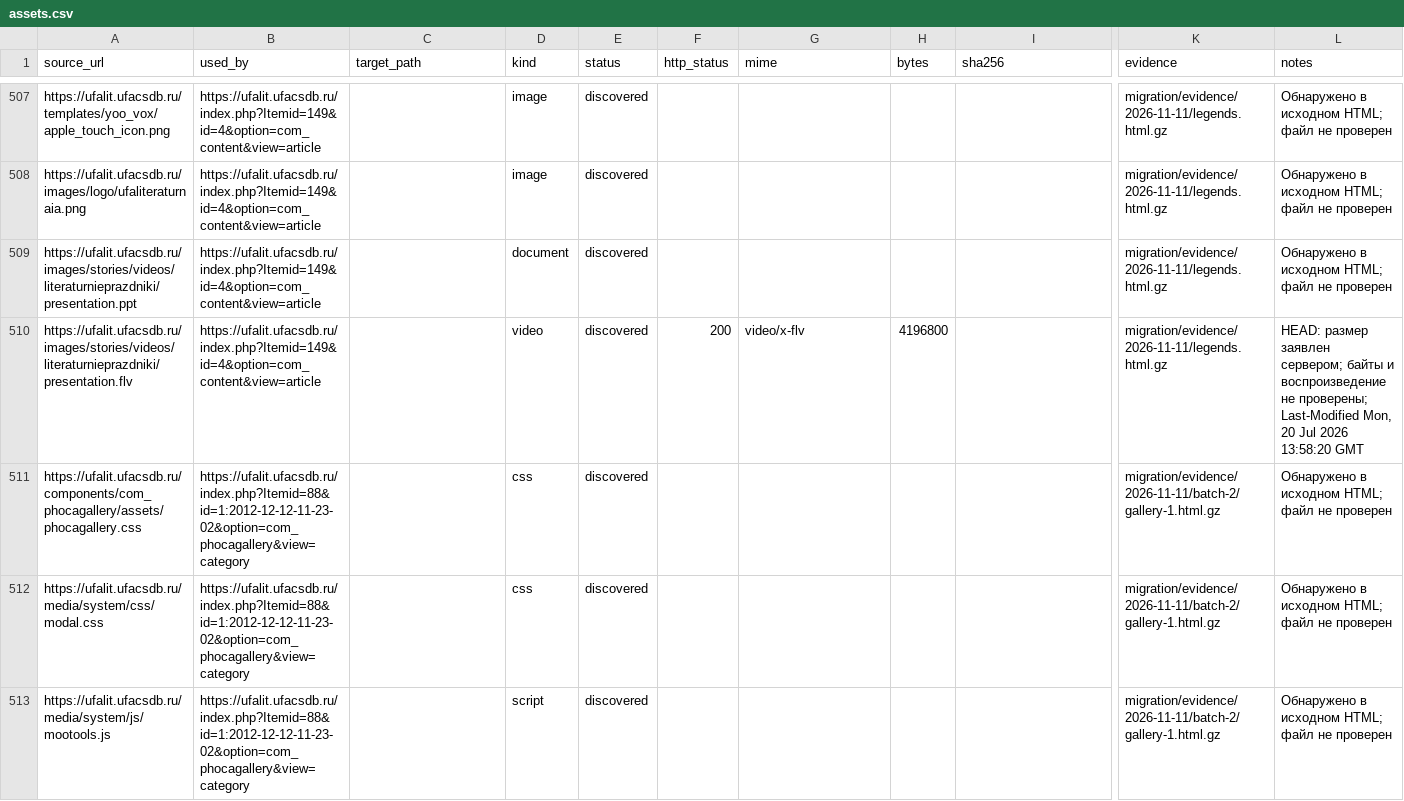
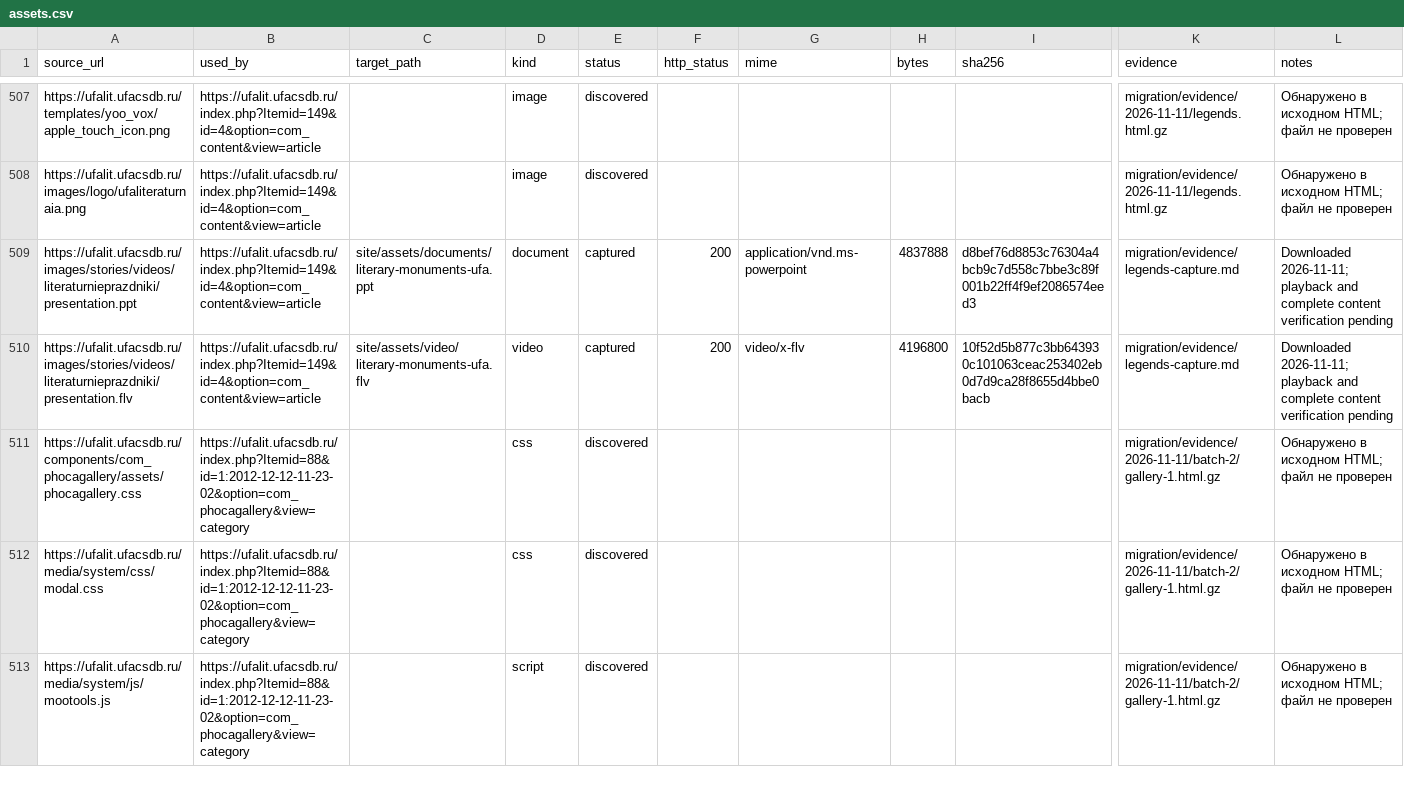
Before and after one commit to r2force/ufalit, a CSV file: migration/assets.csv, drawn as a sheet; only a part is shown, gaps mark what is left out; the diff names each change by its address in the sheet, - before the commit and + after, or states it on an @@ line.

```diff
--- a/migration/assets.csv
+++ b/migration/assets.csv
-C509 (target_path): (empty)
+C509 (target_path): site/assets/documents/literary-monuments-ufa.ppt
-E509:E510 (status): discovered
+E509:E510 (status): captured
-F509 (http_status): (empty)
+F509 (http_status): 200
-G509 (mime): (empty)
+G509 (mime): application/vnd.ms-powerpoint
-H509 (bytes): (empty)
+H509 (bytes): 4837888
-I509 (sha256): (empty)
+I509 (sha256): d8bef76d8853c76304a4bcb9c7d558c7bbe3c89f001b22ff4f9ef2086574eed3
-K509:K510 (evidence): migration/evidence/2026-11-11/legends.html.gz
+K509:K510 (evidence): migration/evidence/legends-capture.md
-L509 (notes): Обнаружено в исходном HTML; файл не проверен
+L509 (notes): Downloaded 2026-11-11; playback and complete content verification pending
-C510 (target_path): (empty)
+C510 (target_path): site/assets/video/literary-monuments-ufa.flv
-I510 (sha256): (empty)
+I510 (sha256): 10f52d5b877c3bb643930c101063ceac253402eb0d7d9ca28f8655d4bbe0bacb
-L510 (notes): HEAD: размер заявлен сервером; байты и воспроизведение не проверены; Last-Modified Mon, 20 Jul 2026 13:58:20 GMT
+L510 (notes): Downloaded 2026-11-11; playback and complete content verification pending
```
Also changed, not shown: migration/content-parity.csv, migration/exceptions.csv, 8 other files.
